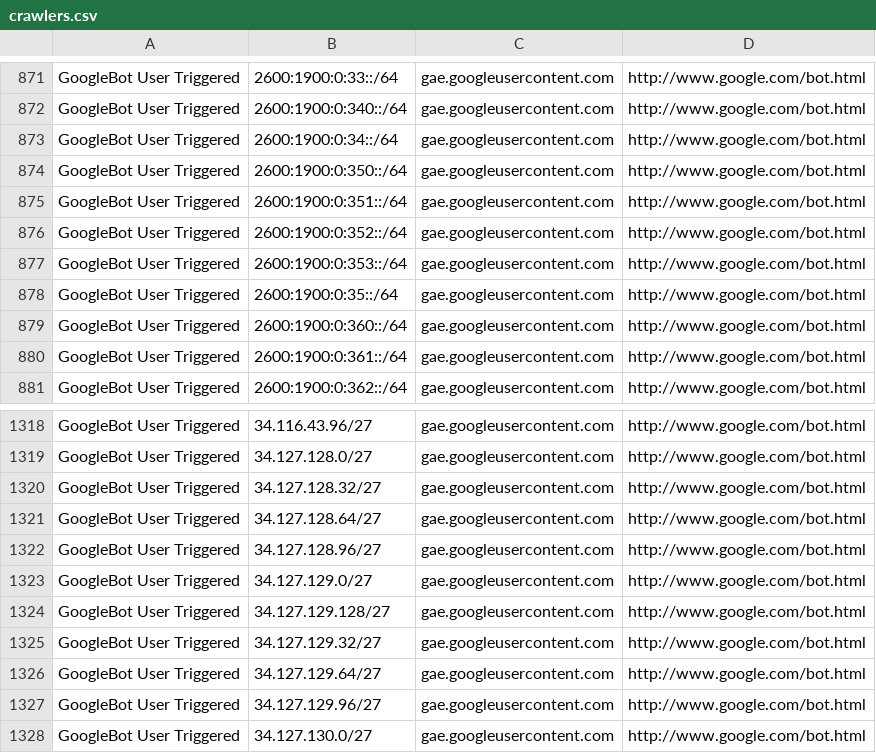
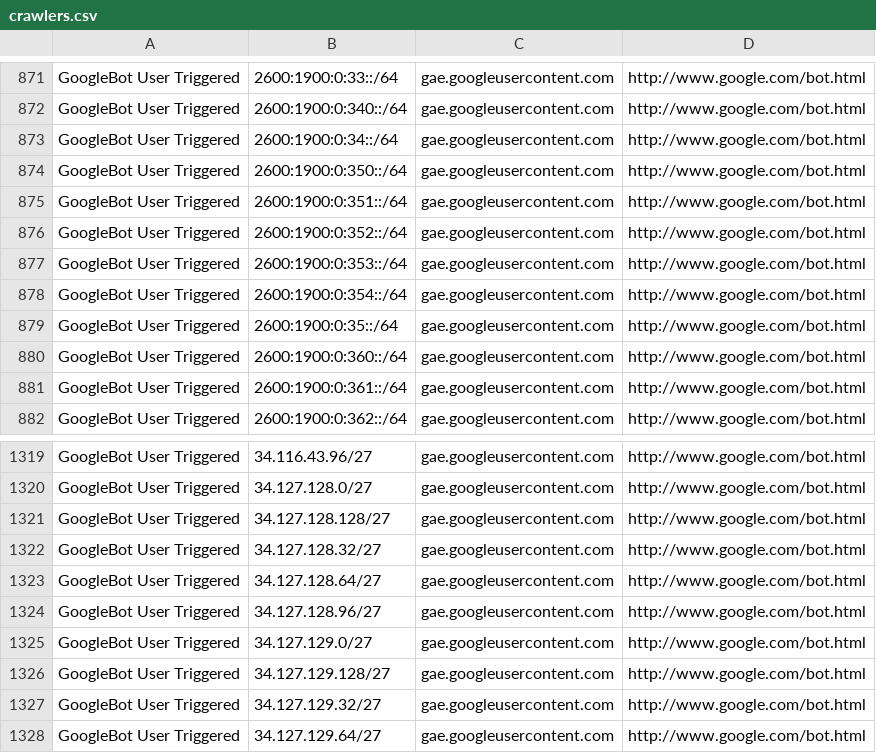
Before and after one commit to hexydec/ip-ranges, a CSV file: output/crawlers.csv, drawn as a sheet; only a part is shown, gaps mark what is left out; the shorter side is filled out with more unchanged rows; the diff names each change by its address in the sheet, - before the commit and + after, or states it on an @@ line.

```diff
--- a/output/crawlers.csv
+++ b/output/crawlers.csv
+row 878: GoogleBot User Triggered | 2600:1900:0:354::/64 | gae.googleusercontent.com | http://www.google.com/bot.html
+row 1321: GoogleBot User Triggered | 34.127.128.128/27 | gae.googleusercontent.com | http://www.google.com/bot.html
```
Also changed, not shown: output/crawlers-ipv4.csv, output/crawlers-ipv6.csv, 12 other files.
